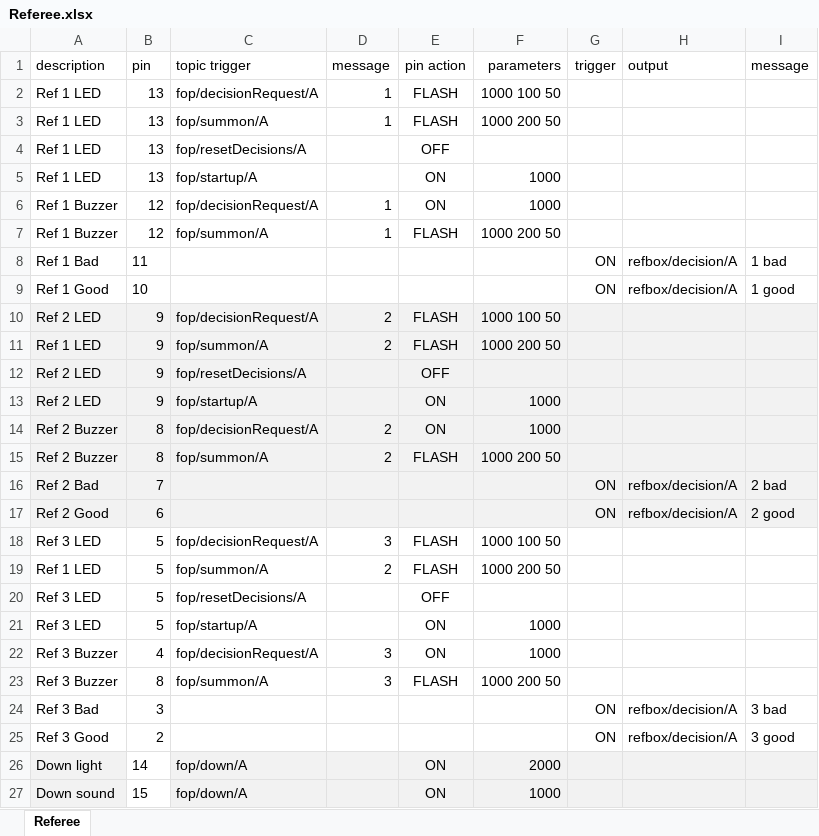
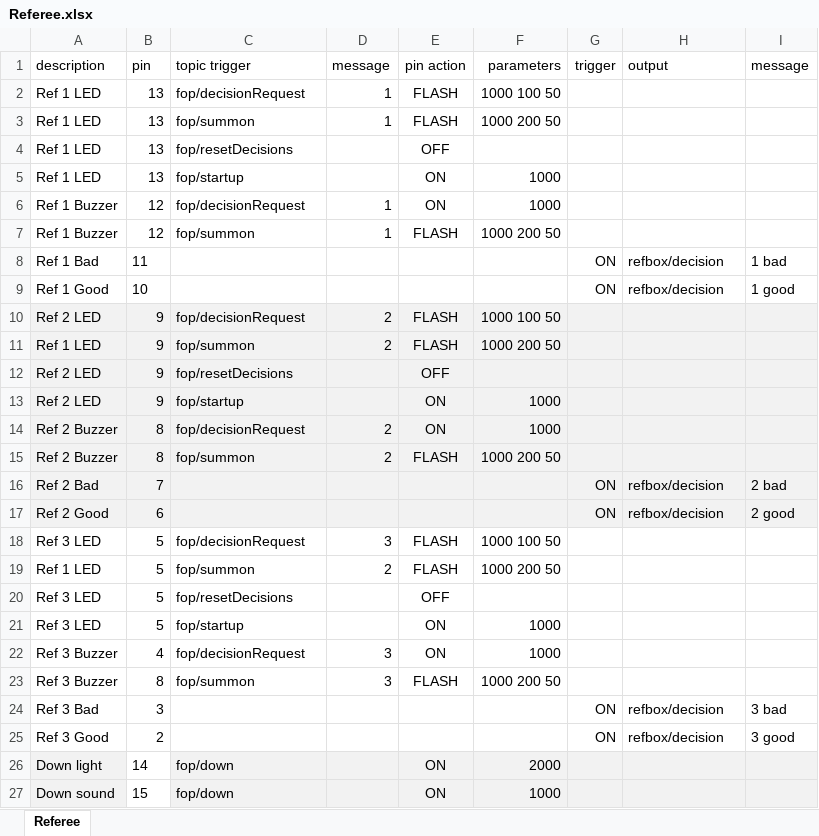
Before and after one commit to jflamy/jfirmata_experiment, an Excel workbook: src/main/resources/Referee.xlsx, sheet Referee, drawn as a sheet; values as stored, in another font and other column widths than the file's, no borders; the diff names each change by its address in the sheet, - before the commit and + after, or states it on an @@ line.

Commit message:
mqtt messages out ok.

```diff
--- a/src/main/resources/Referee.xlsx (sheet Referee)
+++ b/src/main/resources/Referee.xlsx (sheet Referee)
-C2 (topic trigger): fop/decisionRequest/A
+C2 (topic trigger): fop/decisionRequest
-C3 (topic trigger): fop/summon/A
+C3 (topic trigger): fop/summon
-C4 (topic trigger): fop/resetDecisions/A
+C4 (topic trigger): fop/resetDecisions
-C5 (topic trigger): fop/startup/A
+C5 (topic trigger): fop/startup
-C6 (topic trigger): fop/decisionRequest/A
+C6 (topic trigger): fop/decisionRequest
-C7 (topic trigger): fop/summon/A
+C7 (topic trigger): fop/summon
-H8:H9 (output): refbox/decision/A
+H8:H9 (output): refbox/decision
-C10 (topic trigger): fop/decisionRequest/A
+C10 (topic trigger): fop/decisionRequest
-C11 (topic trigger): fop/summon/A
+C11 (topic trigger): fop/summon
-C12 (topic trigger): fop/resetDecisions/A
+C12 (topic trigger): fop/resetDecisions
-C13 (topic trigger): fop/startup/A
+C13 (topic trigger): fop/startup
-C14 (topic trigger): fop/decisionRequest/A
+C14 (topic trigger): fop/decisionRequest
-C15 (topic trigger): fop/summon/A
+C15 (topic trigger): fop/summon
-H16:H17 (output): refbox/decision/A
+H16:H17 (output): refbox/decision
-C18 (topic trigger): fop/decisionRequest/A
+C18 (topic trigger): fop/decisionRequest
-C19 (topic trigger): fop/summon/A
+C19 (topic trigger): fop/summon
-C20 (topic trigger): fop/resetDecisions/A
+C20 (topic trigger): fop/resetDecisions
-C21 (topic trigger): fop/startup/A
+C21 (topic trigger): fop/startup
-C22 (topic trigger): fop/decisionRequest/A
+C22 (topic trigger): fop/decisionRequest
-C23 (topic trigger): fop/summon/A
+C23 (topic trigger): fop/summon
-H24:H25 (output): refbox/decision/A
+H24:H25 (output): refbox/decision
-C26:C27 (topic trigger): fop/down/A
+C26:C27 (topic trigger): fop/down
```
Also changed, not shown: 6 other files.
